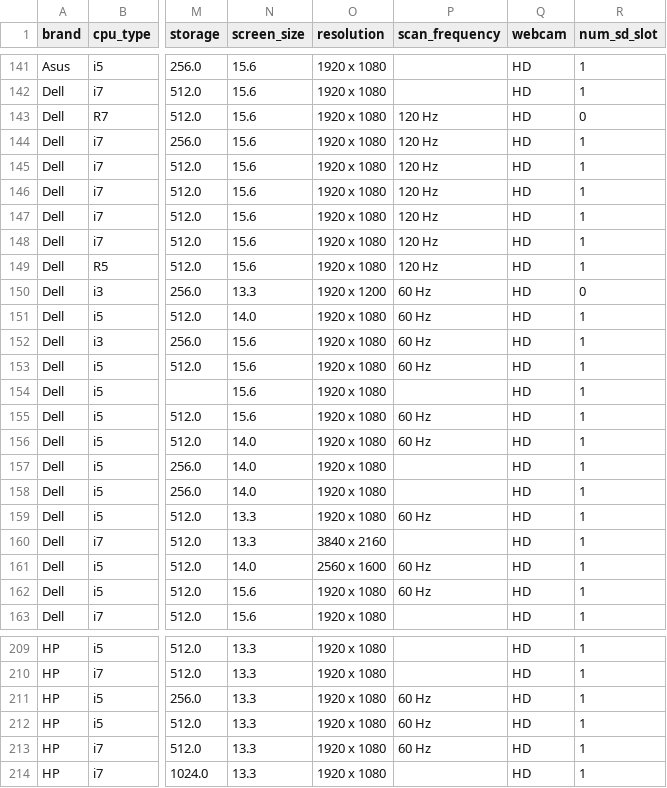
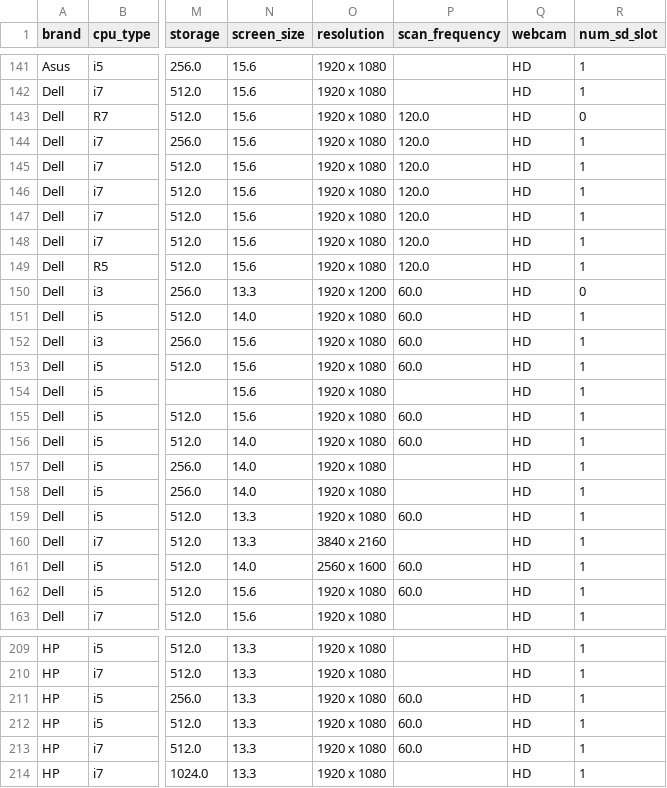
Before and after one commit to quangdaist123/Laptops-price-analysis-and-prediction, a CSV file: Dataset/Tidy/1_dataset_renamed_preprocessed_dropped.csv, drawn as a sheet; only a part is shown, gaps mark what is left out; the diff covers the shown part only; the diff names each change by its address in the sheet, - before the commit and + after, or states it on an @@ line.

Commit message:
add preprocess scan frequency and correct dtypes

```diff
--- a/Dataset/Tidy/1_dataset_renamed_preprocessed_dropped.csv
+++ b/Dataset/Tidy/1_dataset_renamed_preprocessed_dropped.csv
-P143:P149 (scan_frequency): 120 Hz
+P143:P149 (scan_frequency): 120.0
-P150:P153 (scan_frequency): 60 Hz
+P150:P153 (scan_frequency): 60.0
-P155:P156 (scan_frequency): 60 Hz
+P155:P156 (scan_frequency): 60.0
-P159 (scan_frequency): 60 Hz
+P159 (scan_frequency): 60.0
-P161:P162 (scan_frequency): 60 Hz
+P161:P162 (scan_frequency): 60.0
-P211:P213 (scan_frequency): 60 Hz
+P211:P213 (scan_frequency): 60.0
```
Also changed, not shown: 91 edited cells elsewhere in this file, 1 other file.
